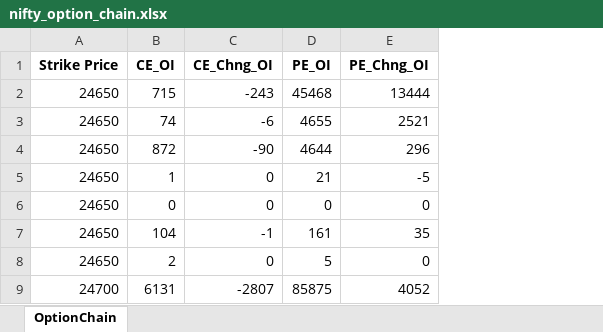
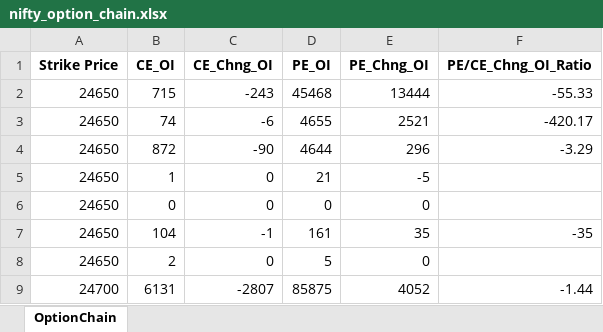
Before and after one commit to mithlesh-kumar71/Nifty-dashboard, an Excel workbook: nifty_option_chain.xlsx, sheet OptionChain, drawn as a sheet; only a part is shown; values as stored, in another font and other column widths than the file's, no borders; the diff names each change by its address in the sheet, - before the commit and + after, or states it on an @@ line.

```diff
--- a/nifty_option_chain.xlsx (sheet OptionChain)
+++ b/nifty_option_chain.xlsx (sheet OptionChain)
+column F (PE/CE_Chng_OI_Ratio), rows 2-9: -55.33 | -420.17 | -3.29 |  |  | -35 |  | -1.44
```
Also changed, not shown: 1 other file.
